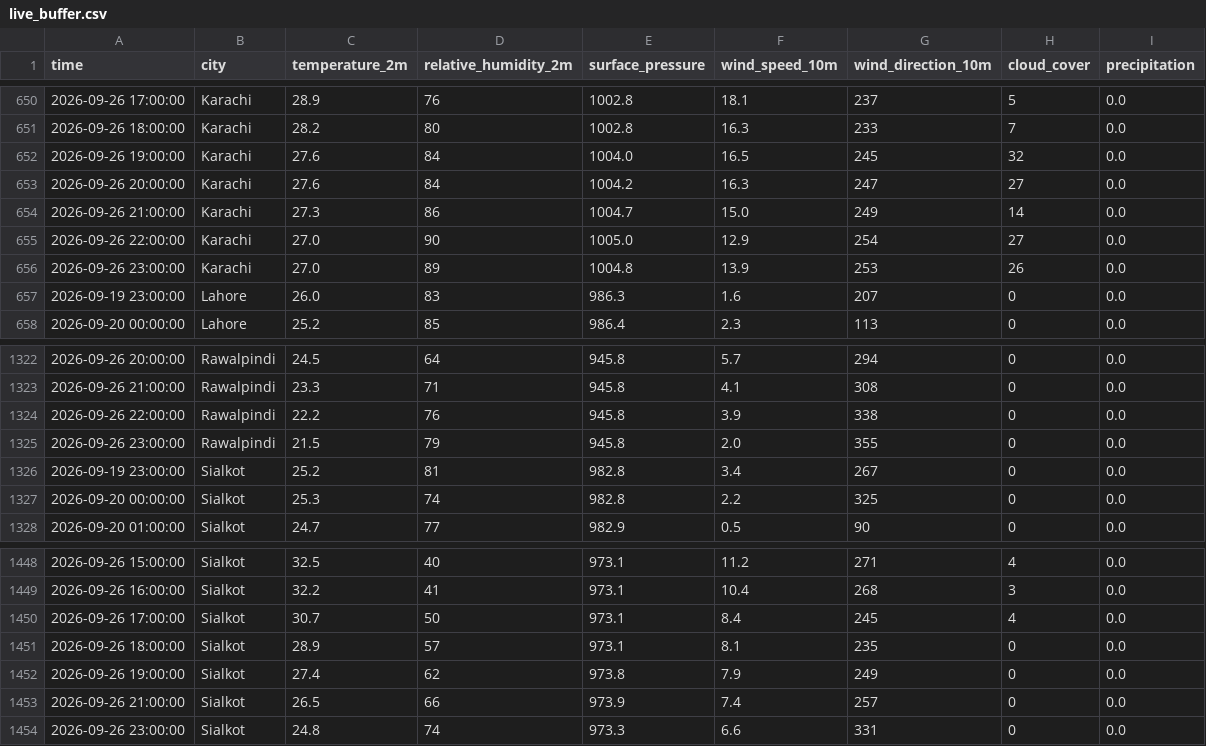
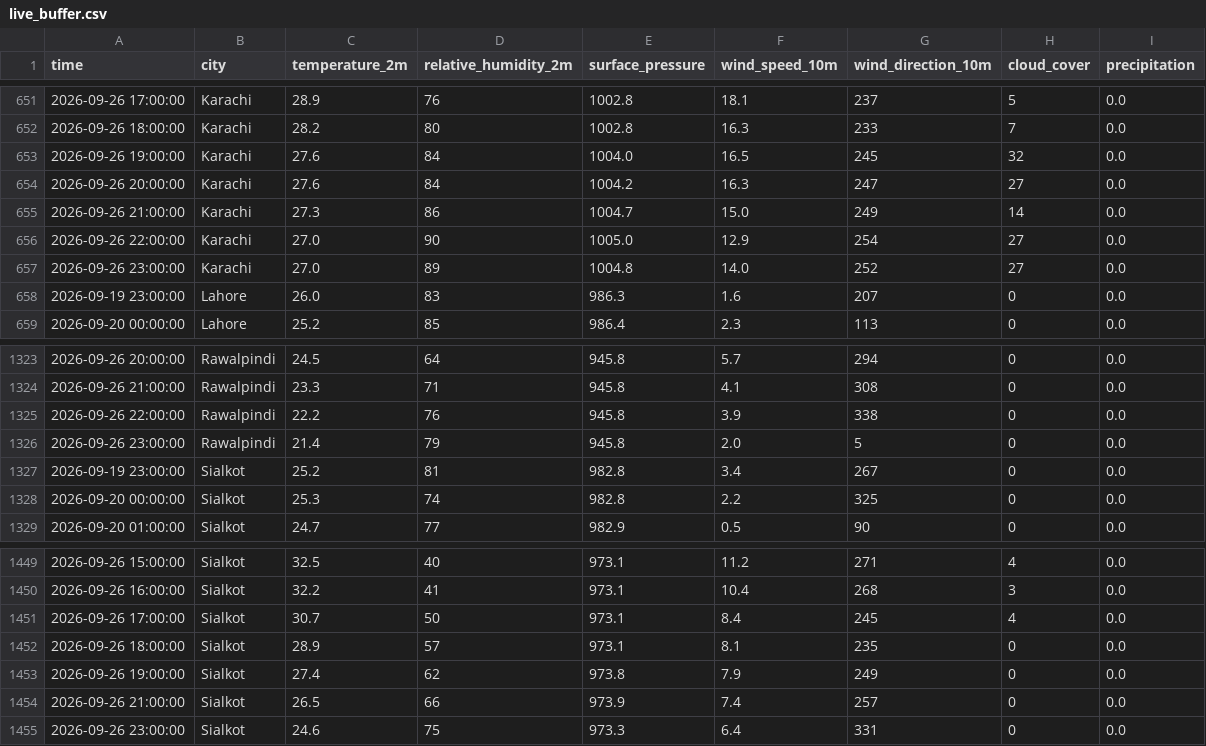
Before and after one commit to amnaaltaf98-gif/10P_AQI_PREDICTOR, a CSV file: data/live_buffer.csv, drawn as a sheet; only a part is shown, gaps mark what is left out; addresses are those after the commit; the diff covers the shown part only; the diff names each change by its address in the sheet, - before the commit and + after, or states it on an @@ line.

```diff
--- a/data/live_buffer.csv
+++ b/data/live_buffer.csv
-F657 (wind_speed_10m): 13.9
+F657 (wind_speed_10m): 14.0
-G657 (wind_direction_10m): 253
+G657 (wind_direction_10m): 252
-H657 (cloud_cover): 26
+H657 (cloud_cover): 27
-C1326 (temperature_2m): 21.5
+C1326 (temperature_2m): 21.4
-G1326 (wind_direction_10m): 355
+G1326 (wind_direction_10m): 5
-C1455 (temperature_2m): 24.8
+C1455 (temperature_2m): 24.6
-D1455 (relative_humidity_2m): 74
+D1455 (relative_humidity_2m): 75
-F1455 (wind_speed_10m): 6.6
+F1455 (wind_speed_10m): 6.4
```
Also changed, not shown: 1 added row and 15 edited cells elsewhere in this file, 1 other file.
